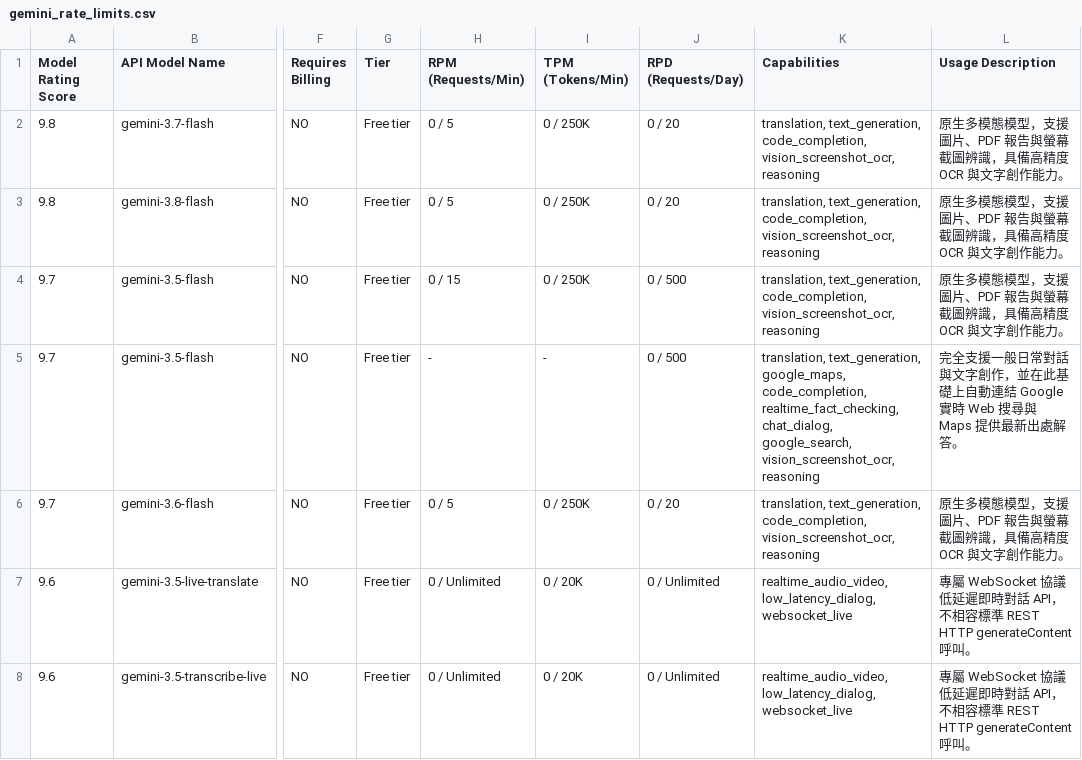
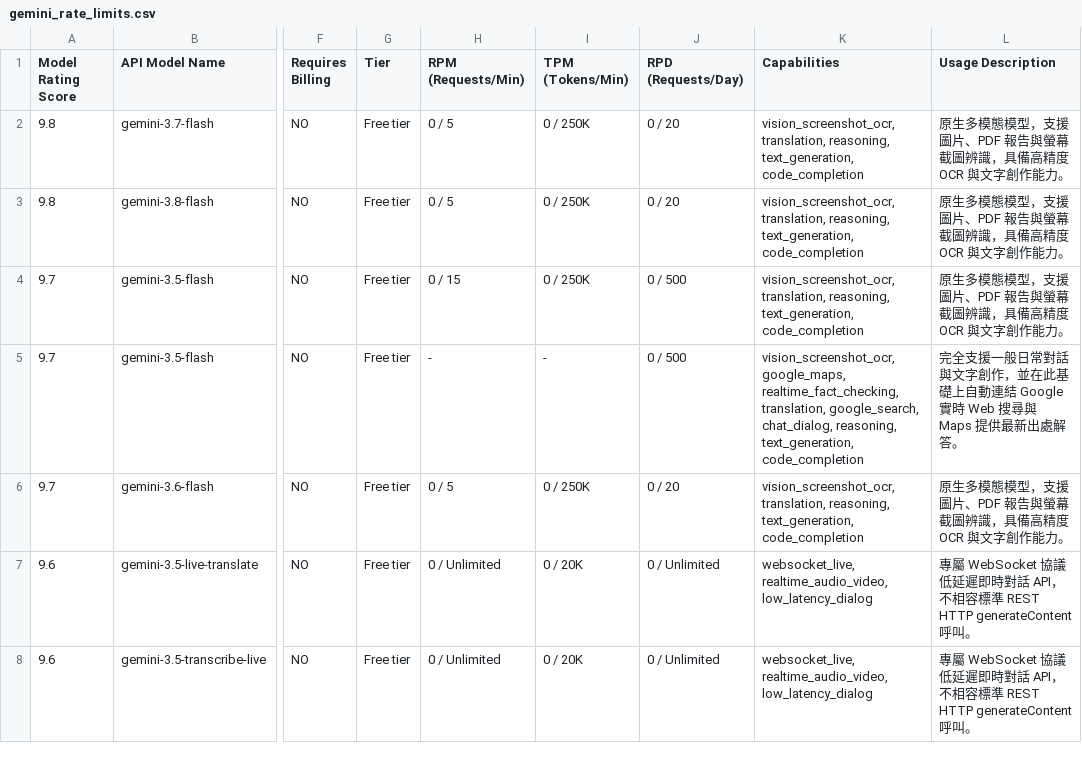
Before and after one commit to 9908gg-art/gemini-quota-fetcher, a CSV file: gemini_rate_limits.csv, drawn as a sheet; only a part is shown, gaps mark what is left out; the diff covers the shown part only; the diff names each change by its address in the sheet, - before the commit and + after, or states it on an @@ line.

```diff
--- a/gemini_rate_limits.csv
+++ b/gemini_rate_limits.csv
-K2:K4 (Capabilities): translation, text_generation, code_completion, vision_screenshot_ocr, reasoning
+K2:K4 (Capabilities): vision_screenshot_ocr, translation, reasoning, text_generation, code_completion
-K5 (Capabilities): translation, text_generation, google_maps, code_completion, realtime_fact_checking, chat_dialog, google_search, vision_screenshot_ocr, reasoning
+K5 (Capabilities): vision_screenshot_ocr, google_maps, realtime_fact_checking, translation, google_search, chat_dialog, reasoning, text_generation, code_completion
-K6 (Capabilities): translation, text_generation, code_completion, vision_screenshot_ocr, reasoning
+K6 (Capabilities): vision_screenshot_ocr, translation, reasoning, text_generation, code_completion
-K7:K8 (Capabilities): realtime_audio_video, low_latency_dialog, websocket_live
+K7:K8 (Capabilities): websocket_live, realtime_audio_video, low_latency_dialog
```
Also changed, not shown: 44 edited cells elsewhere in this file, 2 other files.
